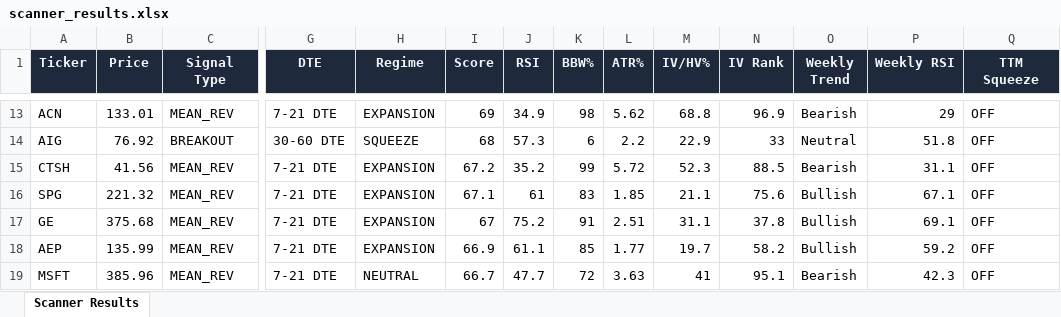
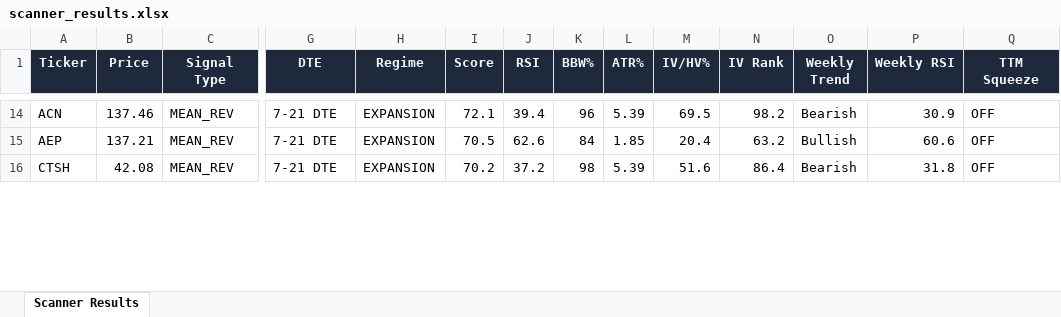
Before and after one commit to 6000rr4n/BM-screener, an Excel workbook: output/scanner_results.xlsx, sheet Scanner Results, drawn as a sheet; only a part is shown, gaps mark what is left out; values as stored, in another font and other column widths than the file's, no borders; removed rows and columns are numbered as before the commit, all else as after; rows hold the shown columns only; the diff covers the shown part only; the diff names each change by its address in the sheet, - before the commit and + after, or states it on an @@ line.

```diff
--- a/output/scanner_results.xlsx (sheet Scanner Results)
+++ b/output/scanner_results.xlsx (sheet Scanner Results)
-B14 (Price): 133.01
+B14 (Price): 137.46
-I14 (Score): 69
+I14 (Score): 72.1
-J14 (RSI): 34.9
+J14 (RSI): 39.4
-K14 (BBW%): 98
+K14 (BBW%): 96
-L14 (ATR%): 5.62
+L14 (ATR%): 5.39
-M14 (IV/HV%): 68.8
+M14 (IV/HV%): 69.5
-N14 (IV Rank): 96.9
+N14 (IV Rank): 98.2
-P14 (Weekly RSI): 29
+P14 (Weekly RSI): 30.9
-row 14: AIG | 76.92 | BREAKOUT | 30-60 DTE | SQUEEZE | 68 | 57.3 | 6 | 2.2 | 22.9 | 33 | Neutral | 51.8 | OFF
-row 15: CTSH | 41.56 | MEAN_REV | 7-21 DTE | EXPANSION | 67.2 | 35.2 | 99 | 5.72 | 52.3 | 88.5 | Bearish | 31.1 | OFF
-row 16: SPG | 221.32 | MEAN_REV | 7-21 DTE | EXPANSION | 67.1 | 61 | 83 | 1.85 | 21.1 | 75.6 | Bullish | 67.1 | OFF
-row 17: GE | 375.68 | MEAN_REV | 7-21 DTE | EXPANSION | 67 | 75.2 | 91 | 2.51 | 31.1 | 37.8 | Bullish | 69.1 | OFF
-B15 (Price): 135.99
+B15 (Price): 137.21
-I15 (Score): 66.9
+I15 (Score): 70.5
-J15 (RSI): 61.1
+J15 (RSI): 62.6
-K15 (BBW%): 85
+K15 (BBW%): 84
-L15 (ATR%): 1.77
+L15 (ATR%): 1.85
-M15 (IV/HV%): 19.7
+M15 (IV/HV%): 20.4
-N15 (IV Rank): 58.2
+N15 (IV Rank): 63.2
-P15 (Weekly RSI): 59.2
+P15 (Weekly RSI): 60.6
-A16 (Ticker): MSFT
+A16 (Ticker): CTSH
-B16 (Price): 385.96
+B16 (Price): 42.08
-H16 (Regime): NEUTRAL
+H16 (Regime): EXPANSION
-I16 (Score): 66.7
+I16 (Score): 70.2
-J16 (RSI): 47.7
+J16 (RSI): 37.2
-K16 (BBW%): 72
+K16 (BBW%): 98
-L16 (ATR%): 3.63
+L16 (ATR%): 5.39
-M16 (IV/HV%): 41
+M16 (IV/HV%): 51.6
-N16 (IV Rank): 95.1
+N16 (IV Rank): 86.4
-P16 (Weekly RSI): 42.3
+P16 (Weekly RSI): 31.8
```
Also changed, not shown: 11 added rows, 5 removed rows and 103 edited cells elsewhere in this sheet, 1 other file.
